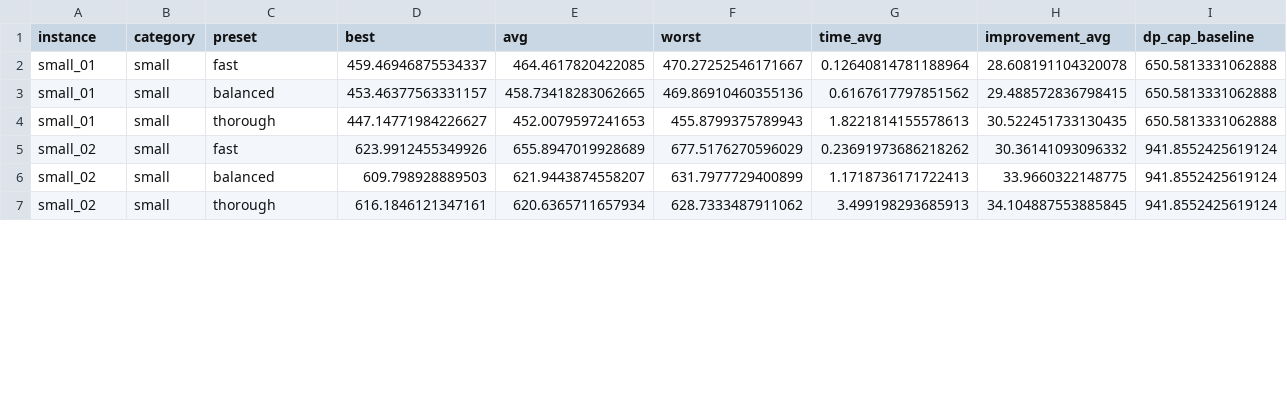
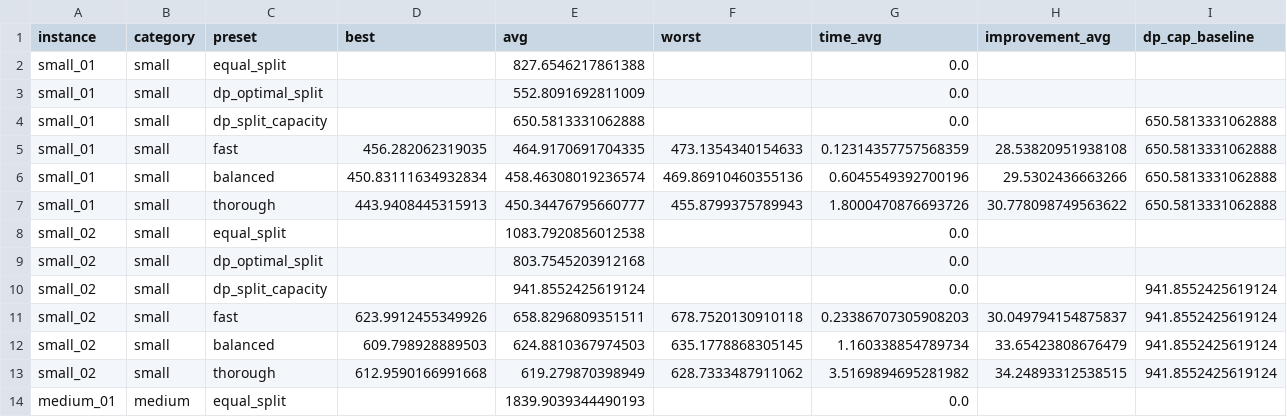
Before and after one commit to Matsjohaa/ACIT4610-project2, a CSV file: experiment_results.csv, drawn as a sheet; only a part is shown; the diff covers the shown part only.

```diff
--- a/experiment_results.csv
+++ b/experiment_results.csv
@@ -1,7 +1,14 @@
 instance,category,preset,best,avg,worst,time_avg,improvement_avg,dp_cap_baseline
-small_01,small,fast,459.46946875534337,464.4617820422085,470.27252546171667,0.12640814781188964,28.608191104320078,650.5813331062888
-small_01,small,balanced,453.46377563331157,458.73418283062665,469.86910460355136,0.6167617797851562,29.488572836798415,650.5813331062888
-small_01,small,thorough,447.14771984226627,452.0079597241653,455.8799375789943,1.8221814155578613,30.522451733130435,650.5813331062888
-small_02,small,fast,623.9912455349926,655.8947019928689,677.5176270596029,0.23691973686218262,30.36141093096332,941.8552425619124
-small_02,small,balanced,609.798928889503,621.9443874558207,631.7977729400899,1.1718736171722413,33.9660322148775,941.8552425619124
-small_02,small,thorough,616.1846121347161,620.6365711657934,628.7333487911062,3.499198293685913,34.104887553885845,941.8552425619124
+small_01,small,equal_split,,827.6546217861388,,0.0,,
+small_01,small,dp_optimal_split,,552.8091692811009,,0.0,,
+small_01,small,dp_split_capacity,,650.5813331062888,,0.0,,650.5813331062888
+small_01,small,fast,456.282062319035,464.9170691704335,473.1354340154633,0.12314357757568359,28.53820951938108,650.5813331062888
+small_01,small,balanced,450.83111634932834,458.46308019236574,469.86910460355136,0.6045549392700196,29.5302436663266,650.5813331062888
+small_01,small,thorough,443.9408445315913,450.34476795660777,455.8799375789943,1.8000470876693726,30.778098749563622,650.5813331062888
+small_02,small,equal_split,,1083.7920856012538,,0.0,,
+small_02,small,dp_optimal_split,,803.7545203912168,,0.0,,
+small_02,small,dp_split_capacity,,941.8552425619124,,0.0,,941.8552425619124
+small_02,small,fast,623.9912455349926,658.8296809351511,678.7520130910118,0.23386707305908203,30.049794154875837,941.8552425619124
+small_02,small,balanced,609.798928889503,624.8810367974503,635.1778868305145,1.160338854789734,33.65423808676479,941.8552425619124
+small_02,small,thorough,612.9590166991668,619.279870398949,628.7333487911062,3.5169894695281982,34.24893312538515,941.8552425619124
+medium_01,medium,equal_split,,1839.9039344490193,,0.0,,
```
Also changed, not shown: 11 added rows and 45 edited cells elsewhere in this file, results/metrics_small_02.csv, 3 other files.
